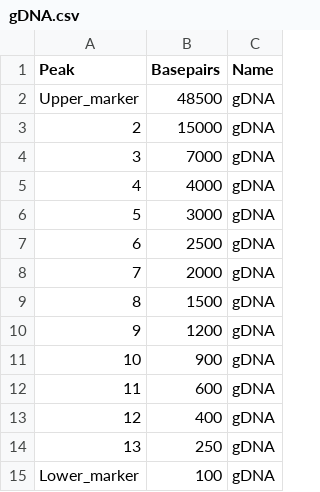
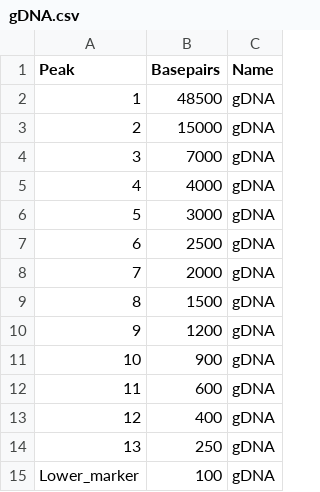
Before and after one commit to hasso-plattner-institute/DNAviWEB, a CSV file: client/static/ladders/gDNA.csv, drawn as a sheet.

Commit message:
marker corrected in this ladder

```diff
--- a/client/static/ladders/gDNA.csv
+++ b/client/static/ladders/gDNA.csv
@@ -1,3 +1,3 @@
 Peak,Basepairs,Name
-Upper_marker,48500,gDNA
+1,48500,gDNA
 2,15000,gDNA
```
